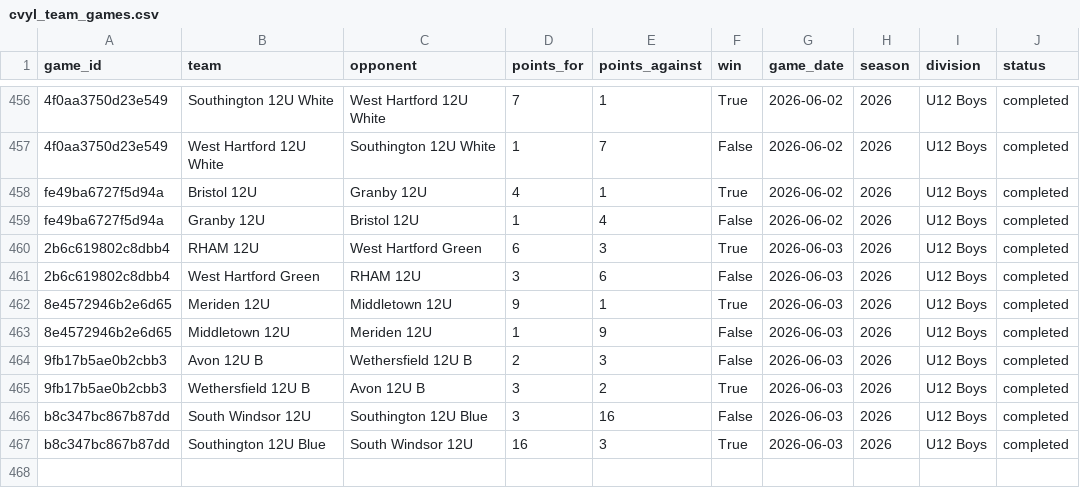
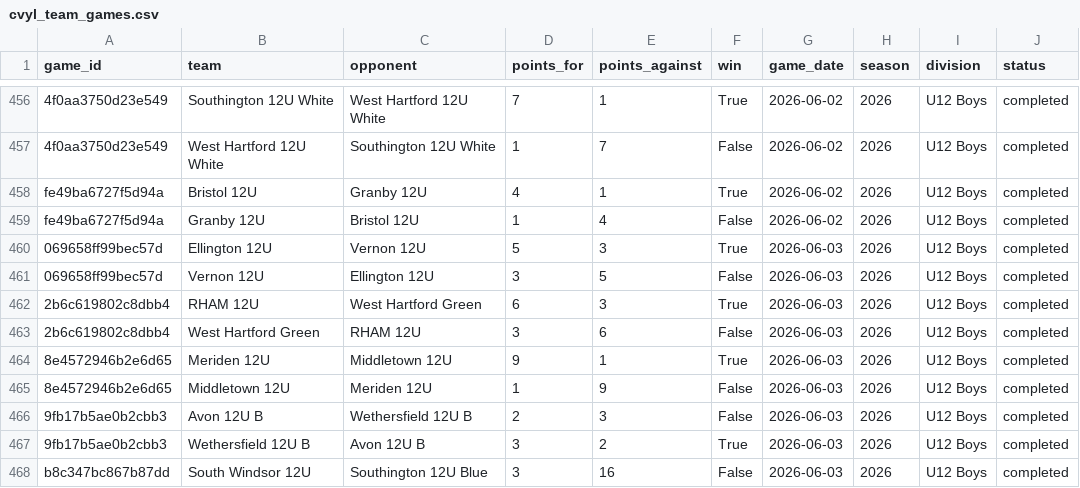
Before and after one commit to Benjaminrussell7/cvyl-prediction-dashboard, a CSV file: data/processed/cvyl_team_games.csv, drawn as a sheet; only a part is shown, gaps mark what is left out; the shorter side is filled out with more unchanged rows; the diff names each change by its address in the sheet, - before the commit and + after, or states it on an @@ line.

```diff
--- a/data/processed/cvyl_team_games.csv
+++ b/data/processed/cvyl_team_games.csv
+row 460: 069658ff99bec57d | Ellington 12U | Vernon 12U | 5 | 3 | True | 2026-06-03 | 2026 | U12 Boys | completed
+row 461: 069658ff99bec57d | Vernon 12U | Ellington 12U | 3 | 5 | False | 2026-06-03 | 2026 | U12 Boys | completed
```
Also changed, not shown: data/processed/cvyl_completed_games.csv, data/processed/cvyl_elo_history.csv, 18 other files.
